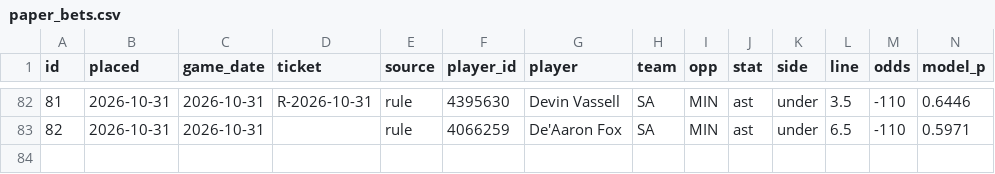
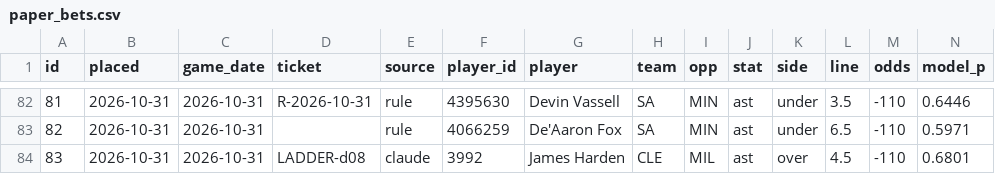
Before and after one commit to Sleepyad/nba-edge, a CSV file: data/paper_bets.csv, drawn as a sheet; only a part is shown, gaps mark what is left out; rows hold the shown columns only; the diff names each change by its address in the sheet, - before the commit and + after, or states it on an @@ line.

```diff
--- a/data/paper_bets.csv
+++ b/data/paper_bets.csv
+row 84: 83 | 2026-10-31 | 2026-10-31 | LADDER-d08 | claude | 3992 | James Harden | CLE | MIL | ast | over | 4.5 | -110 | 0.6801
```
Also changed, not shown: data/fair_lines.csv, 1 other file.
